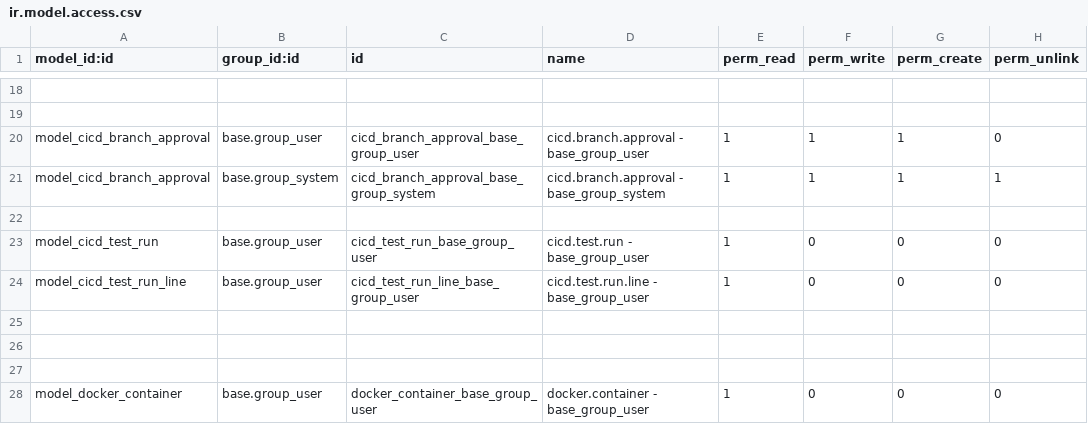
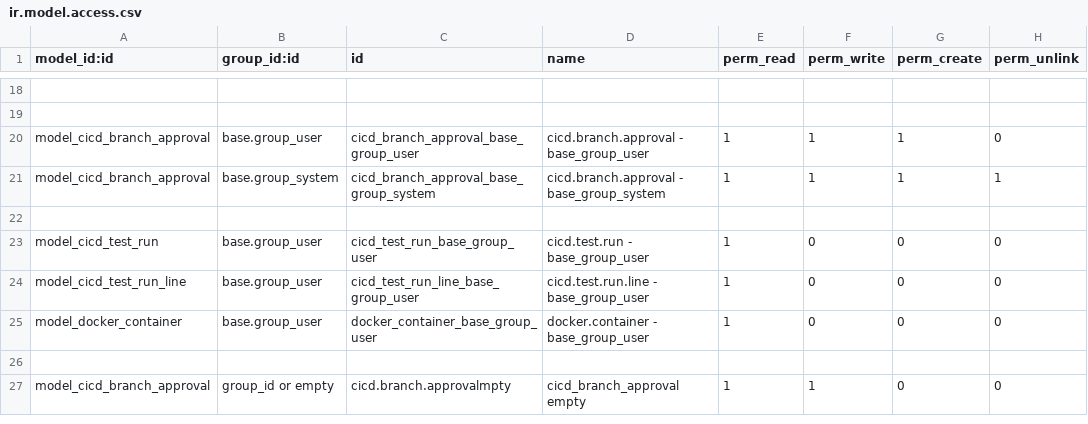
Before and after one commit to odoochain/odoo-cicd, a CSV file: odoo_admin/addons/cicd/security/ir.model.access.csv, drawn as a sheet; only a part is shown, gaps mark what is left out.

Commit message:
[odooadmin]

```diff
--- a/odoo_admin/addons/cicd/security/ir.model.access.csv
+++ b/odoo_admin/addons/cicd/security/ir.model.access.csv
@@ -24,5 +24,4 @@ model_cicd_test_run,base.group_user,cicd_test_run_base_group_user,cicd.test.run
 model_cicd_test_run_line,base.group_user,cicd_test_run_line_base_group_user,cicd.test.run.line - base_group_user,1,0,0,0
+model_docker_container,base.group_user,docker_container_base_group_user,docker.container - base_group_user,1,0,0,0
 
-
-
-model_docker_container,base.group_user,docker_container_base_group_user,docker.container - base_group_user,1,0,0,0
+model_cicd_branch_approval,group_id or empty,cicd.branch.approvalmpty,cicd_branch_approval empty,1,1,0,0
```
